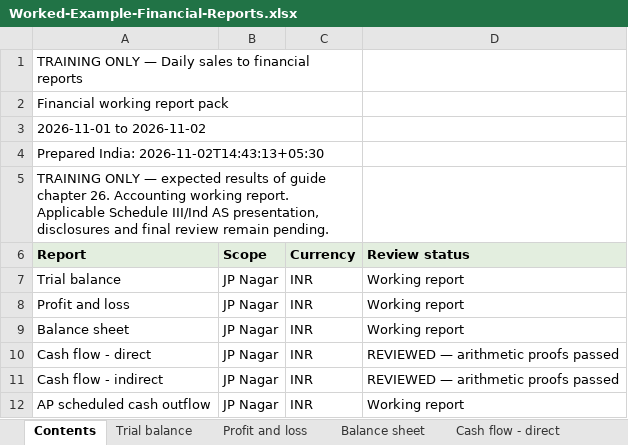
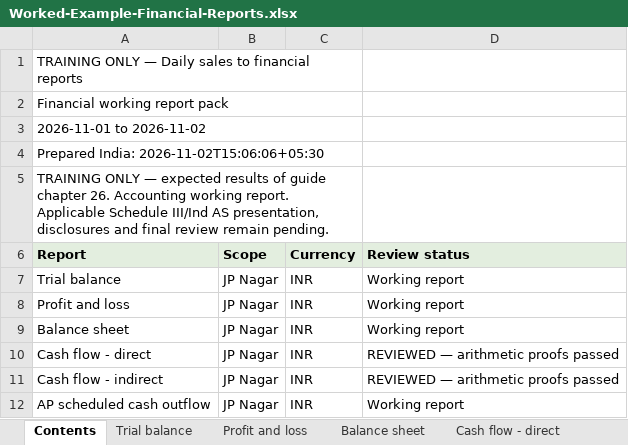
Before and after one commit to principalconsultant-png/Accounting-tool, an Excel workbook: docs/downloads/Worked-Example-Financial-Reports.xlsx, sheet Contents, drawn as a sheet; values as stored, in another font and other column widths than the file's, no borders; the diff names each change by its address in the sheet, - before the commit and + after, or states it on an @@ line.

```diff
--- a/docs/downloads/Worked-Example-Financial-Reports.xlsx (sheet Contents)
+++ b/docs/downloads/Worked-Example-Financial-Reports.xlsx (sheet Contents)
-A4 (Report): Prepared India: 2026-11-02T14:43:13+05:30
+A4 (Report): Prepared India: 2026-11-02T15:06:06+05:30
```
Also changed, not shown: sheet AP scheduled cash outflow, sheet Cash flow - direct, sheet Cash flow - indirect, sheet Balance sheet, sheet Profit and loss, sheet Trial balance, docs/downloads/RijuBooks-Sales-Receipts-Template.xlsx, docs/downloads/Worked-Example-Daily-Sales.xlsx, 16 other files.
